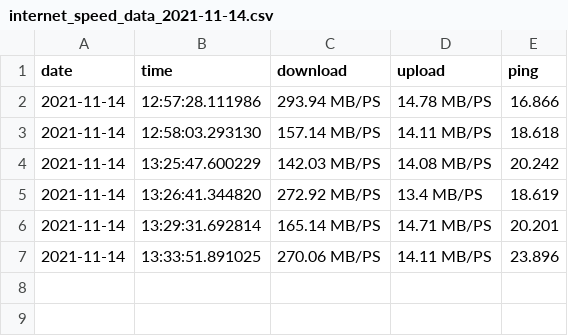
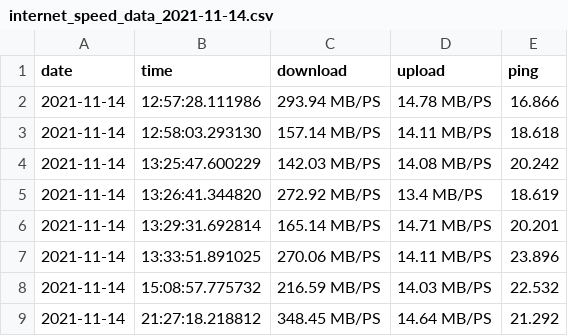
Before and after one commit to Cnovotn/StarlinkInternetTesting, a CSV file: data/internet_speed_data_2021-11-14.csv, drawn as a sheet.

```diff
--- a/data/internet_speed_data_2021-11-14.csv
+++ b/data/internet_speed_data_2021-11-14.csv
@@ -7 +7,3 @@ date,time,download,upload,ping
 2021-11-14,13:33:51.891025,270.06 MB/PS,14.11 MB/PS,23.896
+2021-11-14,15:08:57.775732,216.59 MB/PS,14.03 MB/PS,22.532
+2021-11-14,21:27:18.218812,348.45 MB/PS,14.64 MB/PS,21.292
```
Also changed, not shown: 6 other files.
